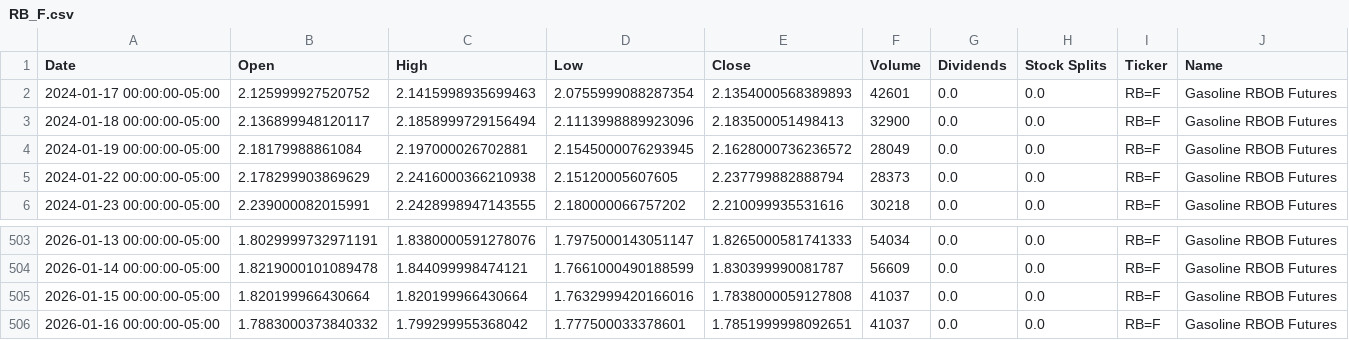
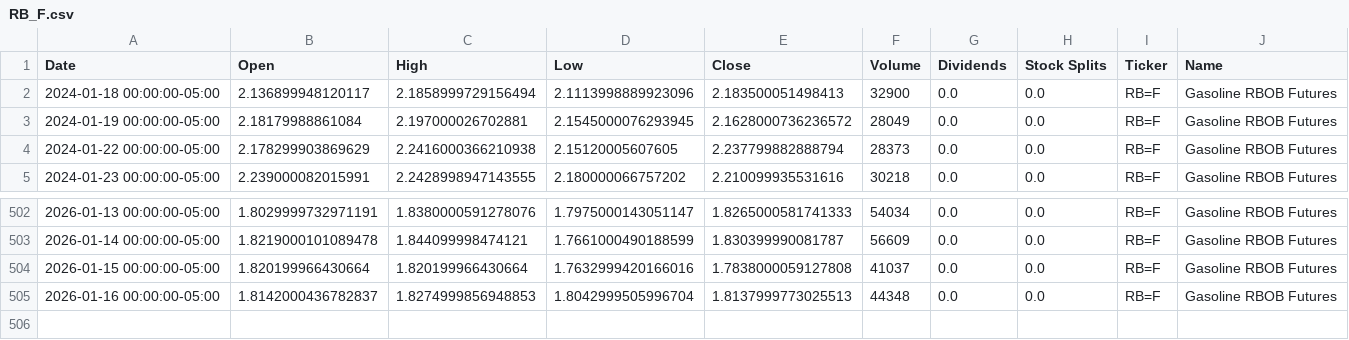
Before and after one commit to dylanmcd0/energy-analysis, a CSV file: data/financial/yfinance/RB_F.csv, drawn as a sheet; only a part is shown, gaps mark what is left out.

```diff
--- a/data/financial/yfinance/RB_F.csv
+++ b/data/financial/yfinance/RB_F.csv
@@ -1,3 +1,2 @@
 Date,Open,High,Low,Close,Volume,Dividends,Stock Splits,Ticker,Name
-2024-01-17 00:00:00-05:00,2.125999927520752,2.1415998935699463,2.0755999088287354,2.1354000568389893,42601,0.0,0.0,RB=F,Gasoline RBOB Futures
 2024-01-18 00:00:00-05:00,2.136899948120117,2.1858999729156494,2.1113998889923096,2.183500051498413,32900,0.0,0.0,RB=F,Gasoline RBOB Futures
@@ -505,2 +504,2 @@ Date,Open,High,Low,Close,Volume,Dividends,Stock Splits,Ticker,Name
 2026-01-15 00:00:00-05:00,1.820199966430664,1.820199966430664,1.7632999420166016,1.7838000059127808,41037,0.0,0.0,RB=F,Gasoline RBOB Futures
-2026-01-16 00:00:00-05:00,1.7883000373840332,1.799299955368042,1.777500033378601,1.7851999998092651,41037,0.0,0.0,RB=F,Gasoline RBOB Futures
+2026-01-16 00:00:00-05:00,1.8142000436782837,1.8274999856948853,1.8042999505996704,1.8137999773025513,44348,0.0,0.0,RB=F,Gasoline RBOB Futures
```
Also changed, not shown: data/financial/yfinance/BZ_F.csv, data/financial/yfinance/CL_F.csv, 15 other files.
